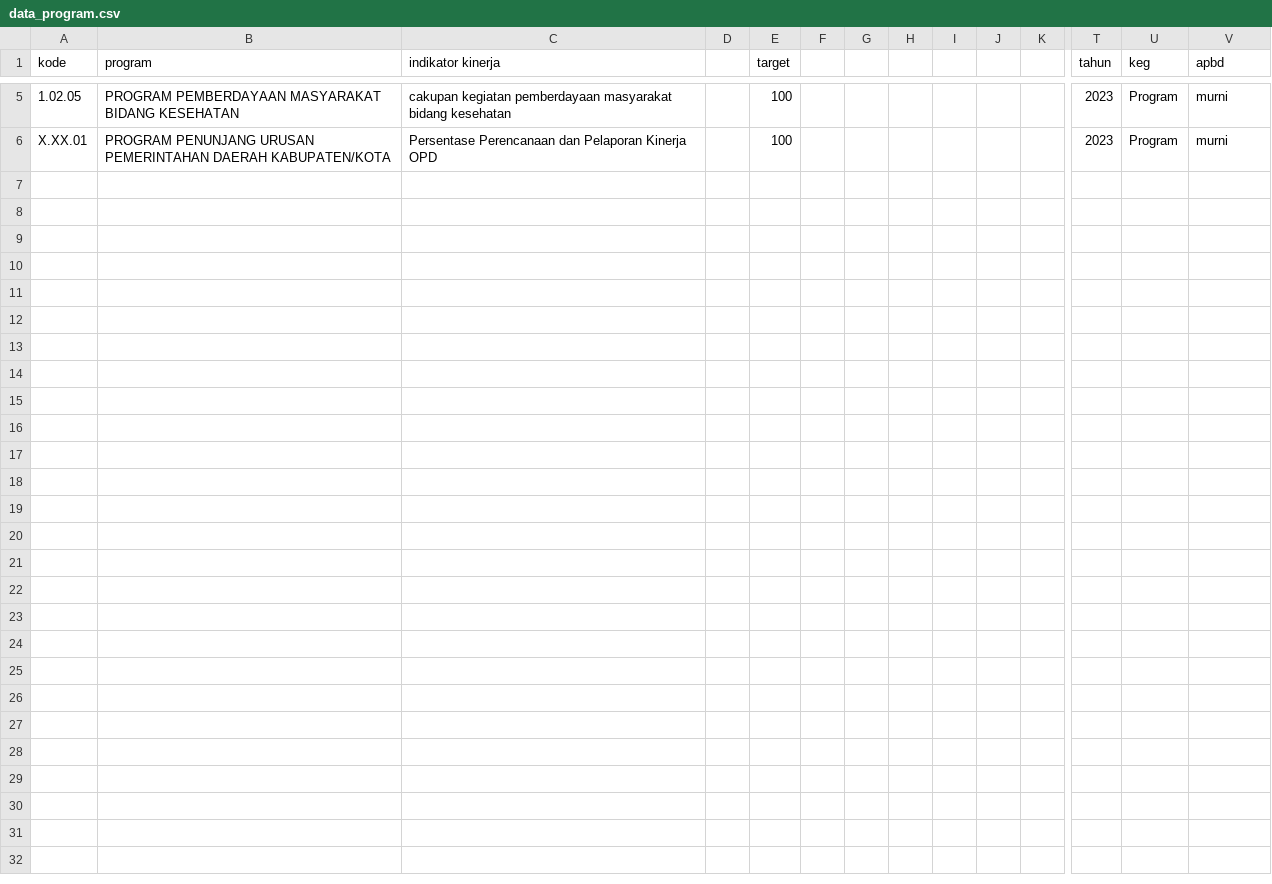
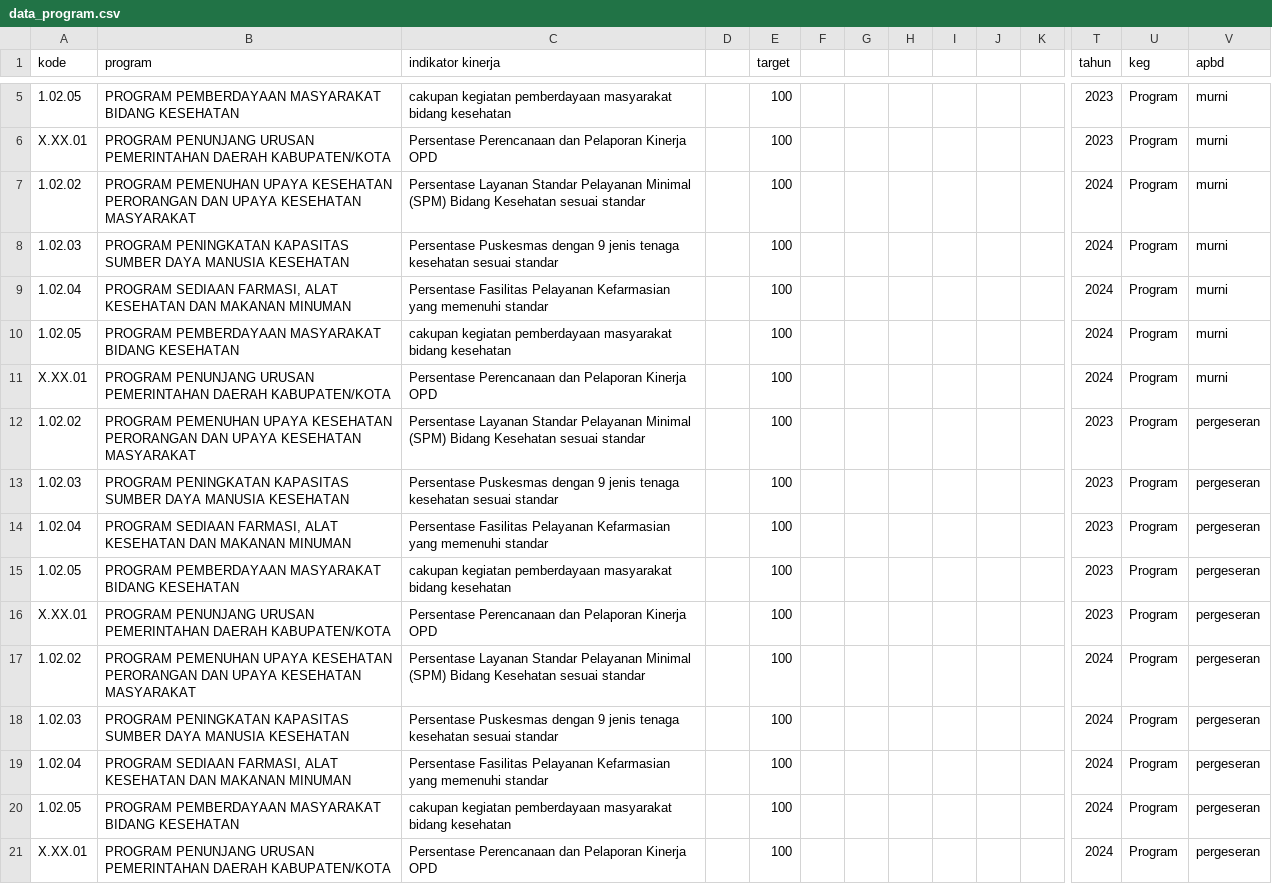
Before and after one commit to HanaDewi/webdinkes, a CSV file: database/data/data_program.csv, drawn as a sheet; only a part is shown, gaps mark what is left out; rows hold the shown columns only; the diff names each change by its address in the sheet, - before the commit and + after, or states it on an @@ line.

Commit message:
add account puskesmas

```diff
--- a/database/data/data_program.csv
+++ b/database/data/data_program.csv
+row 7: 1.02.02 | PROGRAM PEMENUHAN UPAYA KESEHATAN PERORANGAN DAN UPAYA KESEHATAN MASYARAKAT | Persentase Layanan Standar Pelayanan Minimal (SPM) Bidang Kesehatan sesuai standar |  | 100 |  |  |  |  |  |  | 2024 | Program | murni
+row 8: 1.02.03 | PROGRAM PENINGKATAN KAPASITAS SUMBER DAYA MANUSIA KESEHATAN | Persentase Puskesmas dengan 9 jenis tenaga kesehatan sesuai standar |  | 100 |  |  |  |  |  |  | 2024 | Program | murni
+row 9: 1.02.04 | PROGRAM SEDIAAN FARMASI, ALAT KESEHATAN DAN MAKANAN MINUMAN | Persentase Fasilitas Pelayanan Kefarmasian yang memenuhi standar |  | 100 |  |  |  |  |  |  | 2024 | Program | murni
+row 10: 1.02.05 | PROGRAM PEMBERDAYAAN MASYARAKAT BIDANG KESEHATAN | cakupan kegiatan pemberdayaan masyarakat bidang kesehatan |  | 100 |  |  |  |  |  |  | 2024 | Program | murni
+row 11: X.XX.01 | PROGRAM PENUNJANG URUSAN PEMERINTAHAN DAERAH KABUPATEN/KOTA | Persentase Perencanaan dan Pelaporan Kinerja OPD |  | 100 |  |  |  |  |  |  | 2024 | Program | murni
+row 12: 1.02.02 | PROGRAM PEMENUHAN UPAYA KESEHATAN PERORANGAN DAN UPAYA KESEHATAN MASYARAKAT | Persentase Layanan Standar Pelayanan Minimal (SPM) Bidang Kesehatan sesuai standar |  | 100 |  |  |  |  |  |  | 2023 | Program | pergeseran
+row 13: 1.02.03 | PROGRAM PENINGKATAN KAPASITAS SUMBER DAYA MANUSIA KESEHATAN | Persentase Puskesmas dengan 9 jenis tenaga kesehatan sesuai standar |  | 100 |  |  |  |  |  |  | 2023 | Program | pergeseran
+row 14: 1.02.04 | PROGRAM SEDIAAN FARMASI, ALAT KESEHATAN DAN MAKANAN MINUMAN | Persentase Fasilitas Pelayanan Kefarmasian yang memenuhi standar |  | 100 |  |  |  |  |  |  | 2023 | Program | pergeseran
+row 15: 1.02.05 | PROGRAM PEMBERDAYAAN MASYARAKAT BIDANG KESEHATAN | cakupan kegiatan pemberdayaan masyarakat bidang kesehatan |  | 100 |  |  |  |  |  |  | 2023 | Program | pergeseran
+row 16: X.XX.01 | PROGRAM PENUNJANG URUSAN PEMERINTAHAN DAERAH KABUPATEN/KOTA | Persentase Perencanaan dan Pelaporan Kinerja OPD |  | 100 |  |  |  |  |  |  | 2023 | Program | pergeseran
+row 17: 1.02.02 | PROGRAM PEMENUHAN UPAYA KESEHATAN PERORANGAN DAN UPAYA KESEHATAN MASYARAKAT | Persentase Layanan Standar Pelayanan Minimal (SPM) Bidang Kesehatan sesuai standar |  | 100 |  |  |  |  |  |  | 2024 | Program | pergeseran
+row 18: 1.02.03 | PROGRAM PENINGKATAN KAPASITAS SUMBER DAYA MANUSIA KESEHATAN | Persentase Puskesmas dengan 9 jenis tenaga kesehatan sesuai standar |  | 100 |  |  |  |  |  |  | 2024 | Program | pergeseran
+row 19: 1.02.04 | PROGRAM SEDIAAN FARMASI, ALAT KESEHATAN DAN MAKANAN MINUMAN | Persentase Fasilitas Pelayanan Kefarmasian yang memenuhi standar |  | 100 |  |  |  |  |  |  | 2024 | Program | pergeseran
+row 20: 1.02.05 | PROGRAM PEMBERDAYAAN MASYARAKAT BIDANG KESEHATAN | cakupan kegiatan pemberdayaan masyarakat bidang kesehatan |  | 100 |  |  |  |  |  |  | 2024 | Program | pergeseran
+row 21: X.XX.01 | PROGRAM PENUNJANG URUSAN PEMERINTAHAN DAERAH KABUPATEN/KOTA | Persentase Perencanaan dan Pelaporan Kinerja OPD |  | 100 |  |  |  |  |  |  | 2024 | Program | pergeseran
```
Also changed, not shown: 15 other files.
